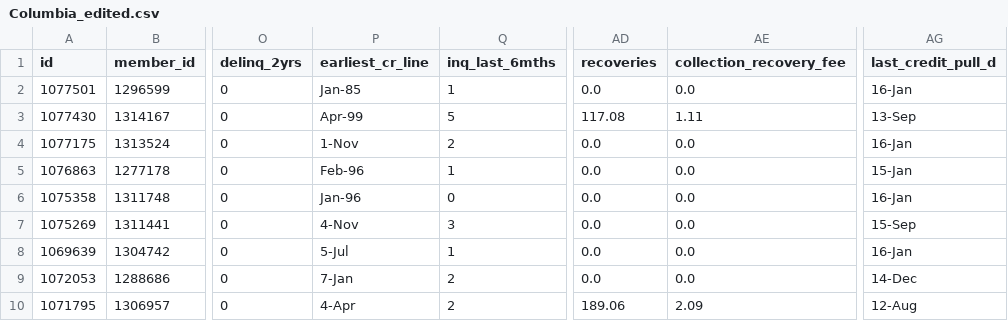
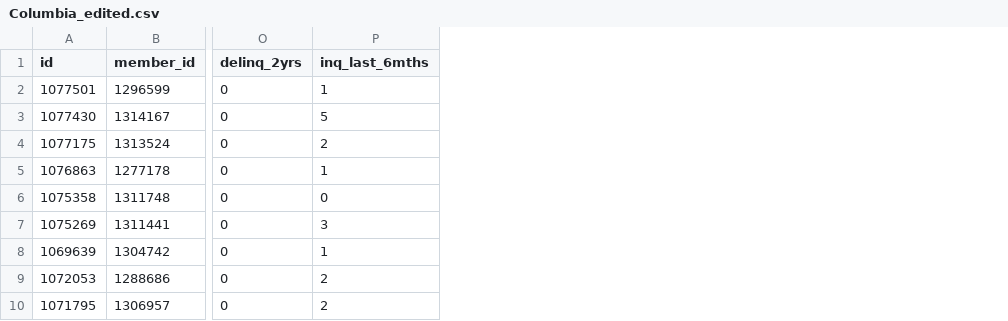
Before and after one commit to BehemothNano/Columbia-ML-Project, a CSV file: Columbia_edited.csv, drawn as a sheet; only a part is shown, gaps mark what is left out; the diff names each change by its address in the sheet, - before the commit and + after, or states it on an @@ line.

Commit message:
Add files via upload

```diff
--- a/Columbia_edited.csv
+++ b/Columbia_edited.csv
-column P (earliest_cr_line), rows 2-10: Jan-85 | Apr-99 | 1-Nov | Feb-96 | Jan-96 | 4-Nov | 5-Jul | 7-Jan | 4-Apr
-column AD (recoveries), rows 2-10: 0.0 | 117.08 | 0.0 | 0.0 | 0.0 | 0.0 | 0.0 | 0.0 | 189.06
-column AE (collection_recovery_fee), rows 2-10: 0.0 | 1.11 | 0.0 | 0.0 | 0.0 | 0.0 | 0.0 | 0.0 | 2.09
-column AG (last_credit_pull_d), rows 2-10: 16-Jan | 13-Sep | 16-Jan | 15-Jan | 16-Jan | 15-Sep | 16-Jan | 14-Dec | 12-Aug
```
